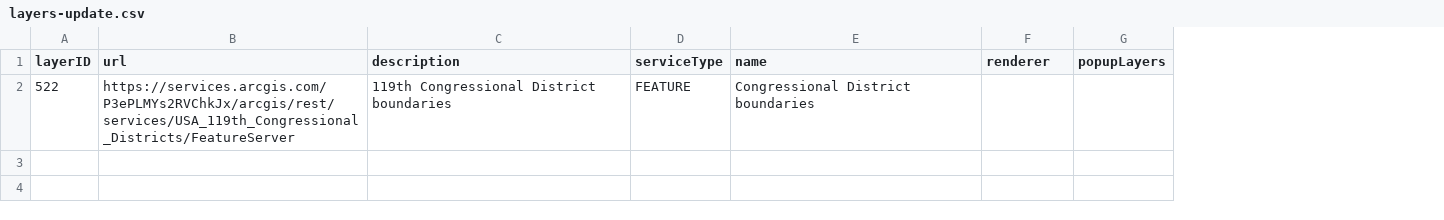
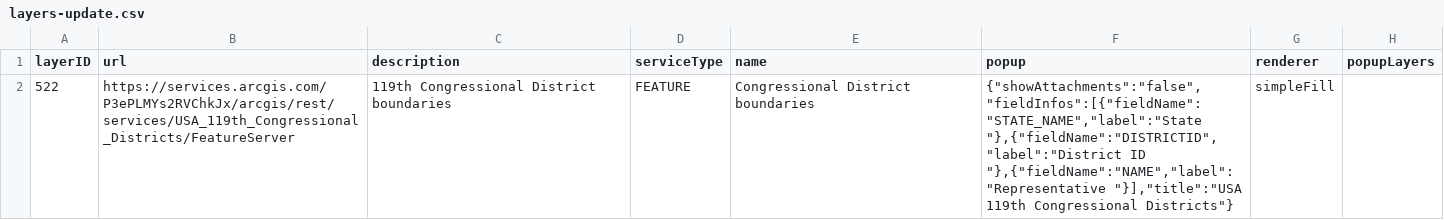
Before and after one commit to USEPA/EnviroAtlas_DB, a CSV file: changes/local/55-CongressionalDistrictsUrl/layers-update.csv, drawn as a sheet; addresses are those after the commit; the diff names each change by its address in the sheet, - before the commit and + after, or states it on an @@ line.

Commit message:
Add popup and renderer values.

```diff
--- a/changes/local/55-CongressionalDistrictsUrl/layers-update.csv
+++ b/changes/local/55-CongressionalDistrictsUrl/layers-update.csv
+column F (popup), row 2: {"showAttachments":"false","fieldInfos":[{"fieldName":"STATE_NAME","label":"State "},{"fieldName":"DISTRICTID","label":"District ID "},{"fieldName":"NAME","label":"Representative "}],"title":"USA 119th Congressional Districts"}
-G2 (renderer): (empty)
+G2 (renderer): simpleFill
```
